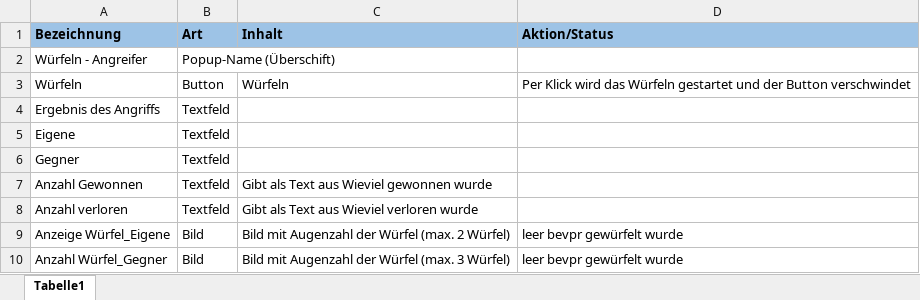
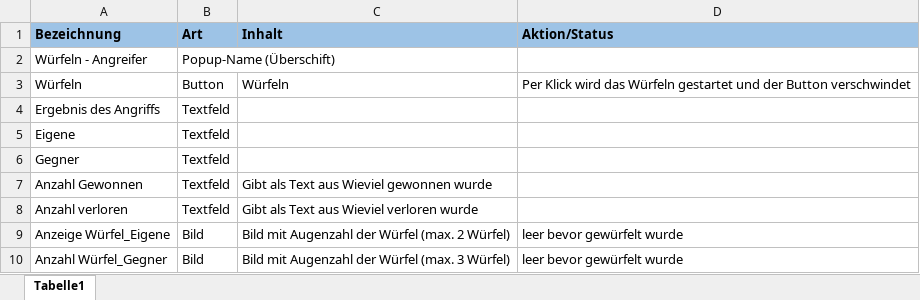
Before and after one commit to Jotec1705/SE-Project2018, an Excel workbook: Dokumente/02_Arbeitsbereich/04_Anforderungsspezifikation/Dialogbeschreibungen/Dialogbeschreibung_Popup_Würfeln_Verteidiger.xlsx, sheet Tabelle1, drawn as a sheet; values as stored, in another font and other column widths than the file's, no borders; the diff names each change by its address in the sheet, - before the commit and + after, or states it on an @@ line.

```diff
--- a/Dokumente/02_Arbeitsbereich/04_Anforderungsspezifikation/Dialogbeschreibungen/Dialogbeschreibung_Popup_Würfeln_Verteidiger.xlsx (sheet Tabelle1)
+++ b/Dokumente/02_Arbeitsbereich/04_Anforderungsspezifikation/Dialogbeschreibungen/Dialogbeschreibung_Popup_Würfeln_Verteidiger.xlsx (sheet Tabelle1)
-D9:D10 (Aktion/Status): leer bevpr gewürfelt wurde
+D9:D10 (Aktion/Status): leer bevor gewürfelt wurde
```
Also changed, not shown: 2 other files.
